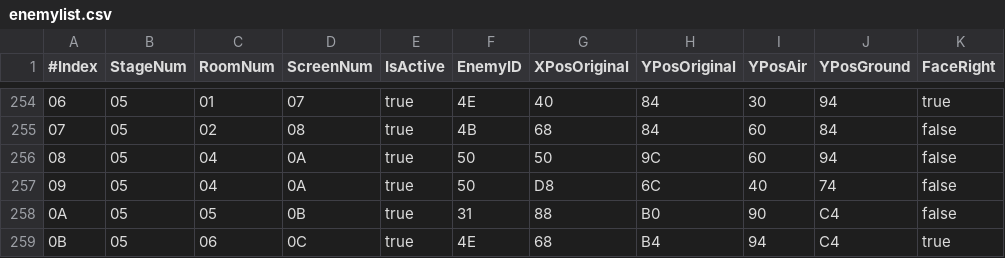
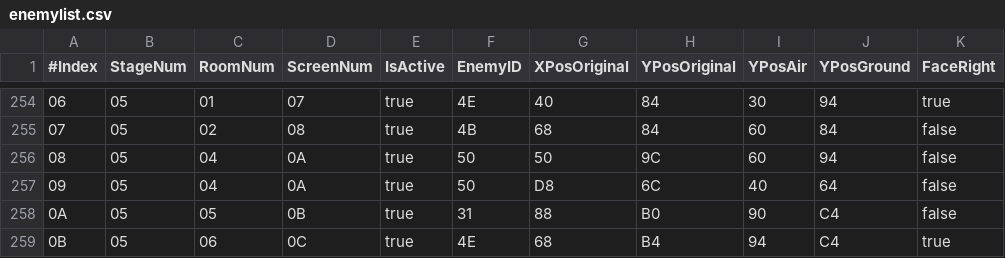
Before and after one commit to duckfist/MM2Random, a CSV file: MM2Randomizer/enemylist.csv, drawn as a sheet; only a part is shown, gaps mark what is left out.

Commit message:
Fixed an enemy 0B pos in Flashman close #78

```diff
--- a/MM2Randomizer/enemylist.csv
+++ b/MM2Randomizer/enemylist.csv
@@ -256,3 +256,3 @@
 08,05,04,0A,true,50,50,9C,60,94,false
-09,05,04,0A,true,50,D8,6C,40,74,false
+09,05,04,0A,true,50,D8,6C,40,64,false
 0A,05,05,0B,true,31,88,B0,90,C4,false
```
